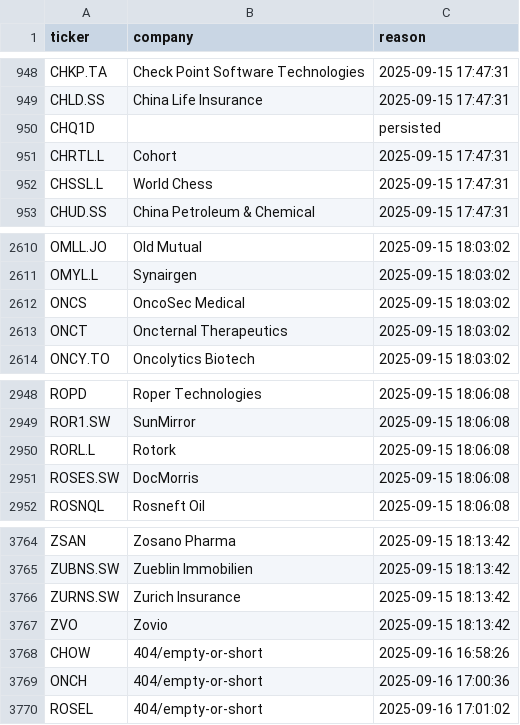
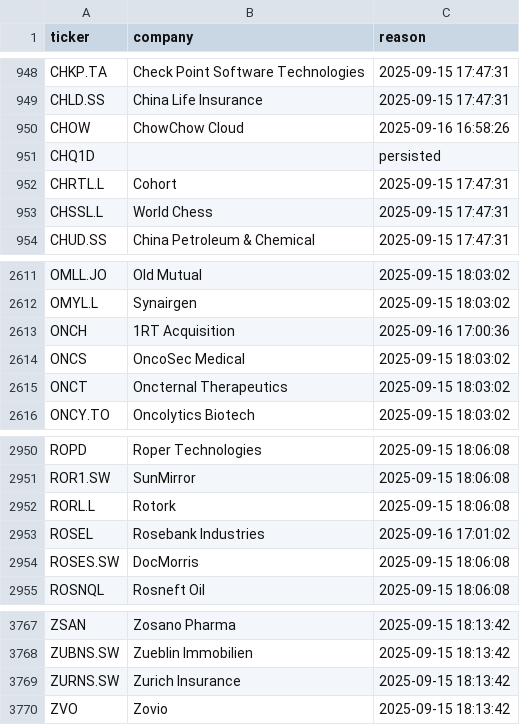
Before and after one commit to andrei1234D/GPT5, a CSV file: data/universe_rejects.csv, drawn as a sheet; only a part is shown, gaps mark what is left out; removed rows and columns are numbered as before the commit, all else as after; the diff names each change by its address in the sheet, - before the commit and + after, or states it on an @@ line.

```diff
--- a/data/universe_rejects.csv
+++ b/data/universe_rejects.csv
+row 950: CHOW | ChowChow Cloud | 2025-09-16 16:58:26
+row 2613: ONCH | 1RT Acquisition | 2025-09-16 17:00:36
+row 2953: ROSEL | Rosebank Industries | 2025-09-16 17:01:02
-row 3768: CHOW | 404/empty-or-short | 2025-09-16 16:58:26
-row 3769: ONCH | 404/empty-or-short | 2025-09-16 17:00:36
-row 3770: ROSEL | 404/empty-or-short | 2025-09-16 17:01:02
```
Also changed, not shown: data/stage1_kept.csv, data/stage2_merged.csv.
